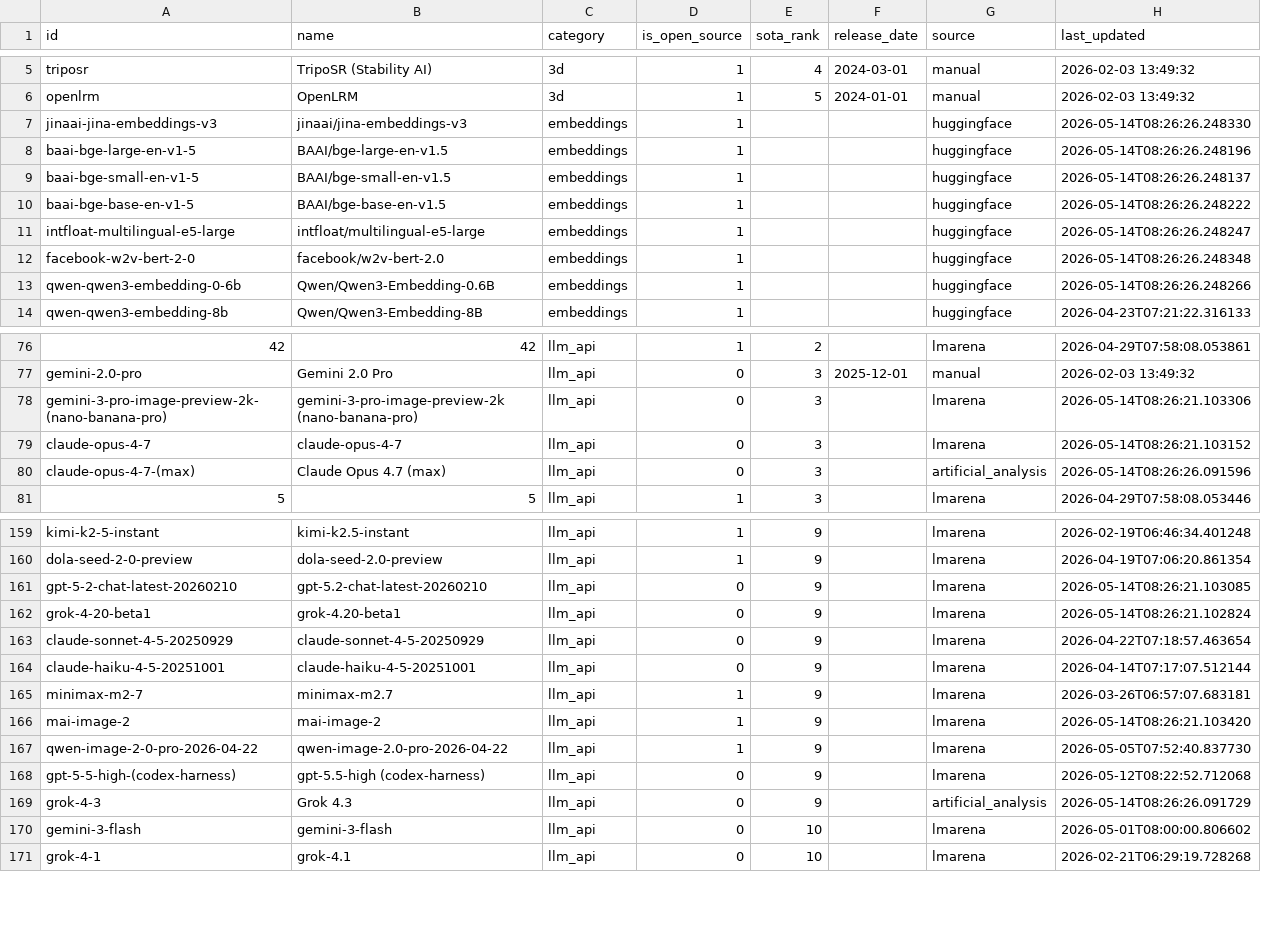
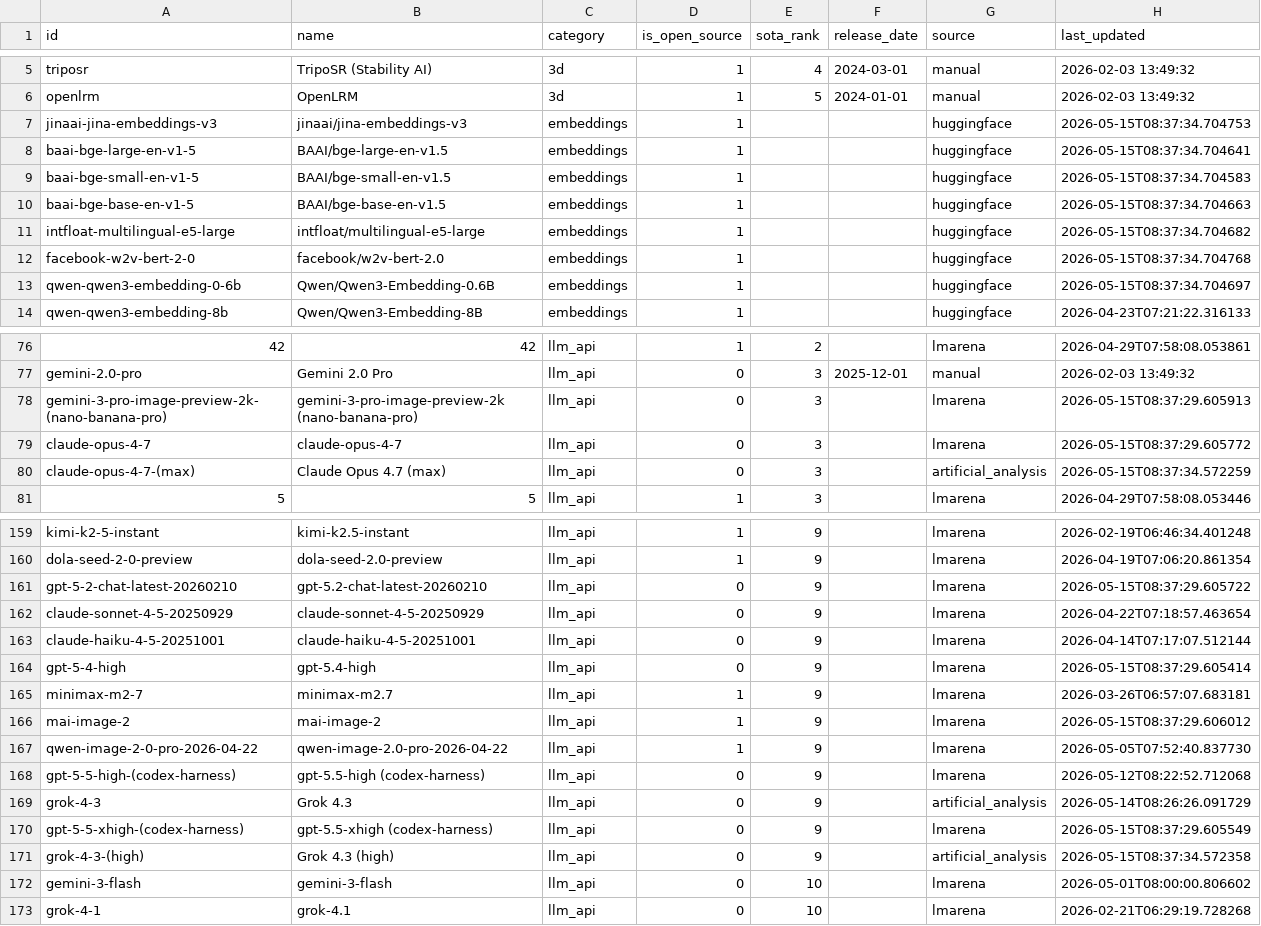
Before and after one commit to romancircus/sota-tracker-claw, a CSV file: data/sota_export.csv, drawn as a sheet; only a part is shown, gaps mark what is left out; removed rows and columns are numbered as before the commit, all else as after; the diff covers the shown part only; the diff names each change by its address in the sheet, - before the commit and + after, or states it on an @@ line.

```diff
--- a/data/sota_export.csv
+++ b/data/sota_export.csv
-H7 (last_updated): 2026-05-14T08:26:26.248330
+H7 (last_updated): 2026-05-15T08:37:34.704753
-H8 (last_updated): 2026-05-14T08:26:26.248196
+H8 (last_updated): 2026-05-15T08:37:34.704641
-H9 (last_updated): 2026-05-14T08:26:26.248137
+H9 (last_updated): 2026-05-15T08:37:34.704583
-H10 (last_updated): 2026-05-14T08:26:26.248222
+H10 (last_updated): 2026-05-15T08:37:34.704663
-H11 (last_updated): 2026-05-14T08:26:26.248247
+H11 (last_updated): 2026-05-15T08:37:34.704682
-H12 (last_updated): 2026-05-14T08:26:26.248348
+H12 (last_updated): 2026-05-15T08:37:34.704768
-H13 (last_updated): 2026-05-14T08:26:26.248266
+H13 (last_updated): 2026-05-15T08:37:34.704697
-H78 (last_updated): 2026-05-14T08:26:21.103306
+H78 (last_updated): 2026-05-15T08:37:29.605913
-H79 (last_updated): 2026-05-14T08:26:21.103152
+H79 (last_updated): 2026-05-15T08:37:29.605772
-H80 (last_updated): 2026-05-14T08:26:26.091596
+H80 (last_updated): 2026-05-15T08:37:34.572259
-H161 (last_updated): 2026-05-14T08:26:21.103085
+H161 (last_updated): 2026-05-15T08:37:29.605722
-row 162: grok-4-20-beta1 | grok-4.20-beta1 | llm_api | 0 | 9 |  | lmarena | 2026-05-14T08:26:21.102824
+row 164: gpt-5-4-high | gpt-5.4-high | llm_api | 0 | 9 |  | lmarena | 2026-05-15T08:37:29.605414
-H166 (last_updated): 2026-05-14T08:26:21.103420
+H166 (last_updated): 2026-05-15T08:37:29.606012
+row 170: gpt-5-5-xhigh-(codex-harness) | gpt-5.5-xhigh (codex-harness) | llm_api | 0 | 9 |  | lmarena | 2026-05-15T08:37:29.605549
+row 171: grok-4-3-(high) | Grok 4.3 (high) | llm_api | 0 | 9 |  | artificial_analysis | 2026-05-15T08:37:34.572358
```
Also changed, not shown: 1 added row, 1 removed row and 65 edited cells elsewhere in this file, 3 other files.
